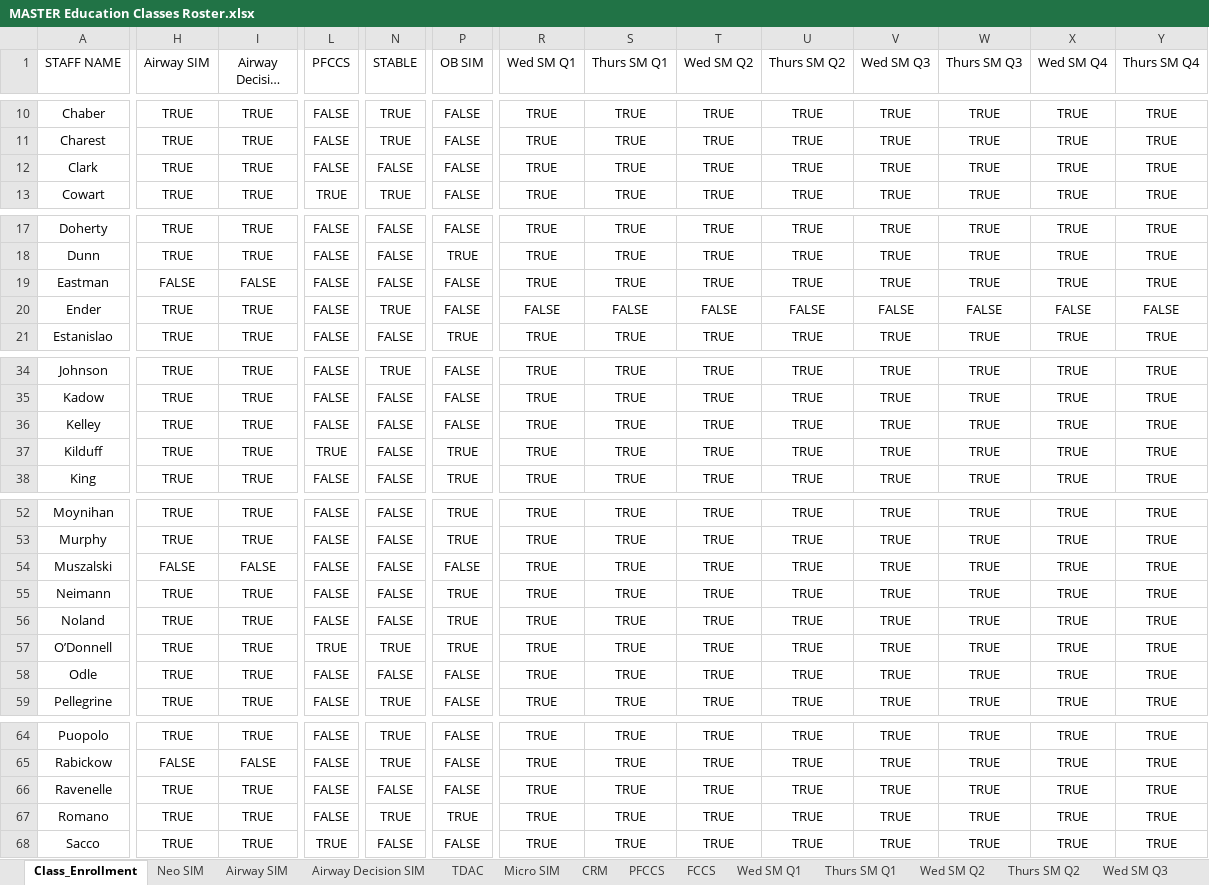
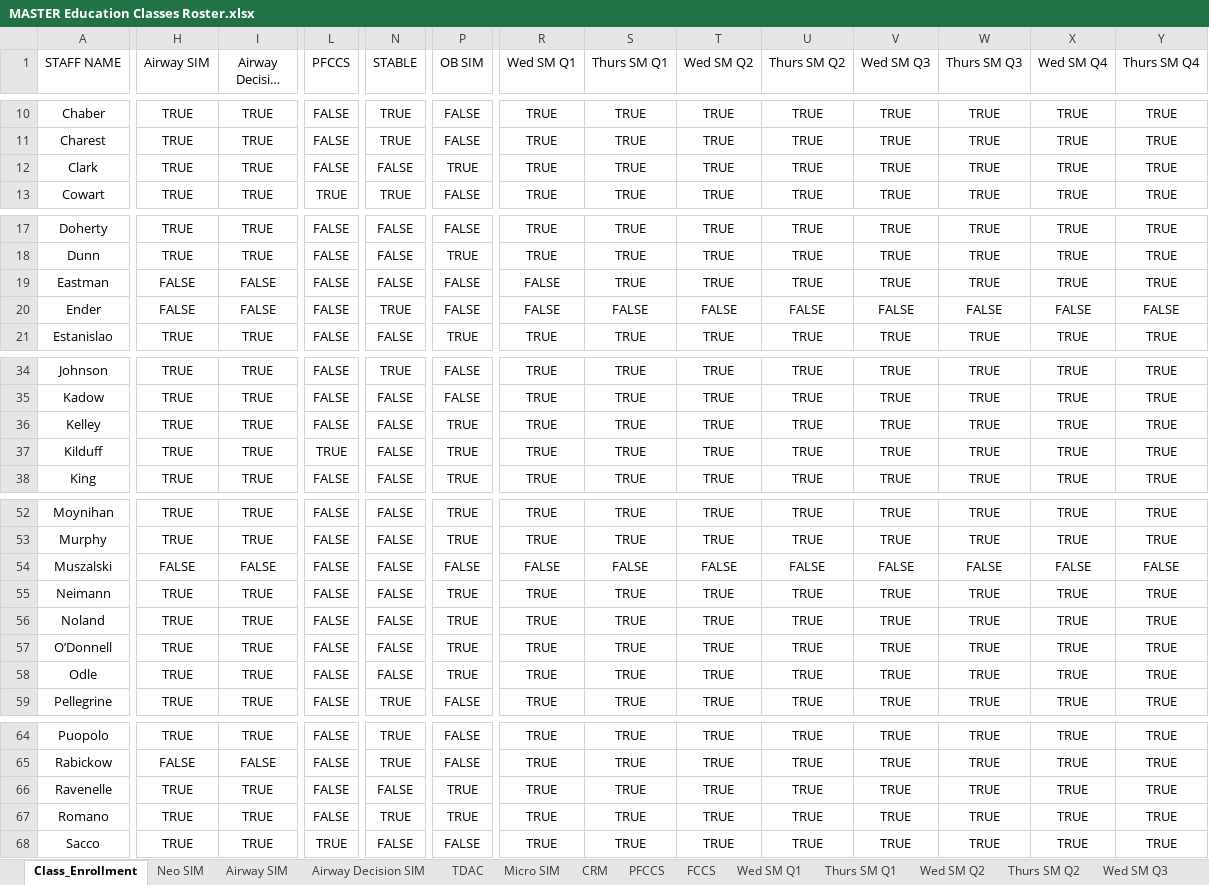
Before and after one commit to AlphaBravo227/CrewOps360, an Excel workbook: training/upload/MASTER Education Classes Roster.xlsx, sheet Class_Enrollment, drawn as a sheet; only a part is shown, gaps mark what is left out; long unchanged cells end in …; values as stored, in another font and other column widths than the file's, no borders; table styles not drawn; the diff names each change by its address in the sheet, - before the commit and + after, or states it on an @@ line.

Commit message:
Update MASTER Education Classes Roster.xlsx

```diff
--- a/training/upload/MASTER Education Classes Roster.xlsx (sheet Class_Enrollment)
+++ b/training/upload/MASTER Education Classes Roster.xlsx (sheet Class_Enrollment)
-P12 (OB SIM): FALSE
+P12 (OB SIM): TRUE
-R19 (Wed SM Q1): TRUE
+R19 (Wed SM Q1): FALSE
-H20 (Airway SIM): TRUE
+H20 (Airway SIM): FALSE
-I20 (Airway Decision SIM): TRUE
+I20 (Airway Decision SIM): FALSE
-P36 (OB SIM): FALSE
+P36 (OB SIM): TRUE
-R54 (Wed SM Q1): TRUE
+R54 (Wed SM Q1): FALSE
-S54 (Thurs SM Q1): TRUE
+S54 (Thurs SM Q1): FALSE
-T54 (Wed SM Q2): TRUE
+T54 (Wed SM Q2): FALSE
-U54 (Thurs SM Q2): TRUE
+U54 (Thurs SM Q2): FALSE
-V54 (Wed SM Q3): TRUE
+V54 (Wed SM Q3): FALSE
-W54 (Thurs SM Q3): TRUE
+W54 (Thurs SM Q3): FALSE
-X54 (Wed SM Q4): TRUE
+X54 (Wed SM Q4): FALSE
-Y54 (Thurs SM Q4): TRUE
+Y54 (Thurs SM Q4): FALSE
-L57 (PFCCS): TRUE
+L57 (PFCCS): FALSE
-N57 (STABLE): TRUE
+N57 (STABLE): FALSE
-P58 (OB SIM): FALSE
+P58 (OB SIM): TRUE
-P66 (OB SIM): FALSE
+P66 (OB SIM): TRUE
```
Also changed, not shown: sheet ATLS.
